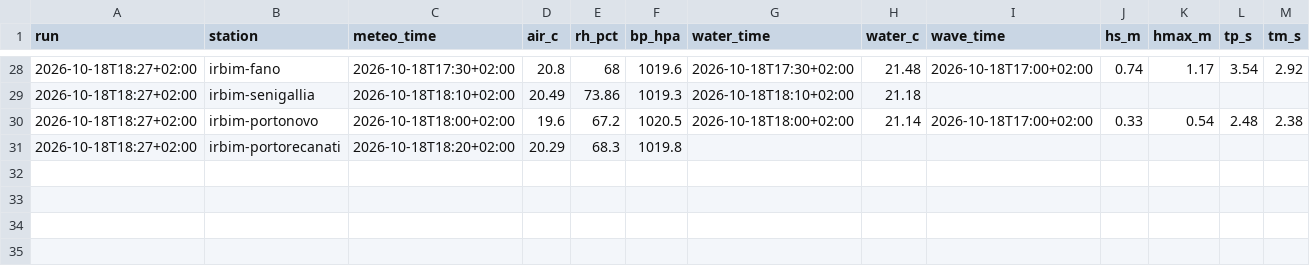
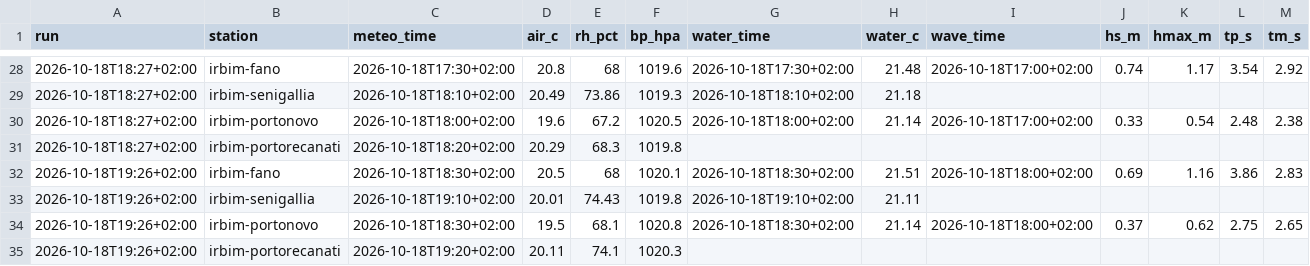
Before and after one commit to giuliobellitti-cell/spot-board-dati, a CSV file: data/mare/2026-10.csv, drawn as a sheet; only a part is shown, gaps mark what is left out; rows hold the shown columns only; the diff names each change by its address in the sheet, - before the commit and + after, or states it on an @@ line.

```diff
--- a/data/mare/2026-10.csv
+++ b/data/mare/2026-10.csv
+row 32: 2026-10-18T19:26+02:00 | irbim-fano | 2026-10-18T18:30+02:00 | 20.5 | 68 | 1020.1 | 2026-10-18T18:30+02:00 | 21.51 | 2026-10-18T18:00+02:00 | 0.69 | 1.16 | 3.86 | 2.83
+row 33: 2026-10-18T19:26+02:00 | irbim-senigallia | 2026-10-18T19:10+02:00 | 20.01 | 74.43 | 1019.8 | 2026-10-18T19:10+02:00 | 21.11
+row 34: 2026-10-18T19:26+02:00 | irbim-portonovo | 2026-10-18T18:30+02:00 | 19.5 | 68.1 | 1020.8 | 2026-10-18T18:30+02:00 | 21.14 | 2026-10-18T18:00+02:00 | 0.37 | 0.62 | 2.75 | 2.65
+row 35: 2026-10-18T19:26+02:00 | irbim-portorecanati | 2026-10-18T19:20+02:00 | 20.11 | 74.1 | 1020.3
```
Also changed, not shown: data/obs/2026-10.csv, 2 other files.
